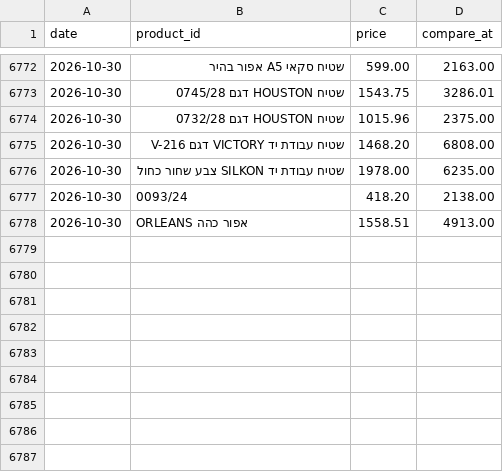
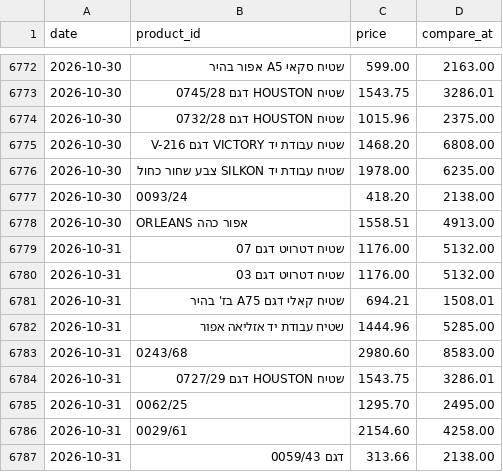
Before and after one commit to poopkinel/israel-price-tracker, a CSV file: data/history/betili.csv, drawn as a sheet; only a part is shown, gaps mark what is left out.

Commit message:
data: prices 2026-10-31

```diff
--- a/data/history/betili.csv
+++ b/data/history/betili.csv
@@ -6778 +6778,10 @@ date,product_id,price,compare_at
 2026-10-30,ORLEANS אפור כהה,1558.51,4913.00
+2026-10-31,שטיח דטרויט דגם 07,1176.00,5132.00
+2026-10-31,שטיח דטרויט דגם 03,1176.00,5132.00
+2026-10-31,שטיח קאלי דגם A75 בז' בהיר,694.21,1508.01
+2026-10-31,שטיח עבודת יד אזליאה אפור,1444.96,5285.00
+2026-10-31,0243/68,2980.60,8583.00
+2026-10-31,שטיח  HOUSTON דגם 0727/29,1543.75,3286.01
+2026-10-31,0062/25,1295.70,2495.00
+2026-10-31,0029/61,2154.60,4258.00
+2026-10-31,דגם 0059/43,313.66,2138.00
```
Also changed, not shown: data/current/foxhome.csv, data/current/gadgetline.csv, 24 other files.
